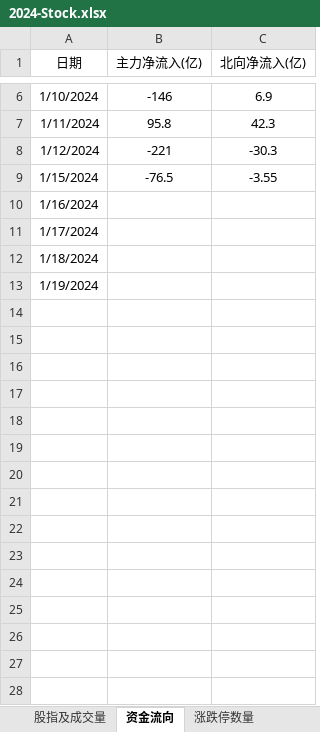
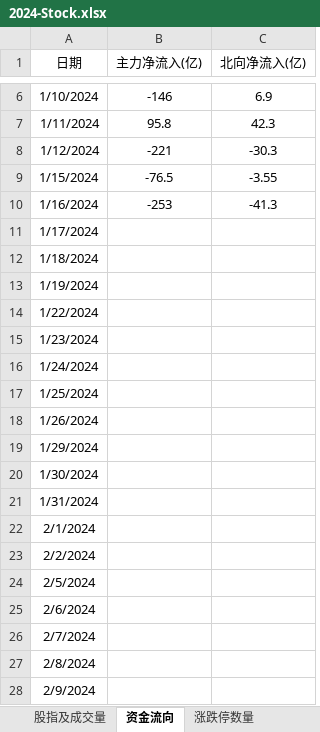
Before and after one commit to Ruffia/Trade, an Excel workbook: 2024-Stock.xlsx, sheet 资金流向, drawn as a sheet; only a part is shown, gaps mark what is left out; values as stored, in another font and other column widths than the file's, no borders; charts and pictures not drawn; the diff names each change by its address in the sheet, - before the commit and + after, or states it on an @@ line.

```diff
--- a/2024-Stock.xlsx (sheet 资金流向)
+++ b/2024-Stock.xlsx (sheet 资金流向)
-B10 (主力净流入(亿)): (empty)
+B10 (主力净流入(亿)): -253
-C10 (北向净流入(亿)): (empty)
+C10 (北向净流入(亿)): -41.3
+row 14: 1/22/2024
+row 15: 1/23/2024
+row 16: 1/24/2024
+row 17: 1/25/2024
+row 18: 1/26/2024
+row 19: 1/29/2024
+row 20: 1/30/2024
+row 21: 1/31/2024
+row 22: 2/1/2024
+row 23: 2/2/2024
+row 24: 2/5/2024
+row 25: 2/6/2024
+row 26: 2/7/2024
+row 27: 2/8/2024
+row 28: 2/9/2024
```
Also changed, not shown: sheet 涨跌停数量, sheet 上涨下跌数量, sheet 股指及成交量, sheet 账户, sheet 期货, charts or pictures.
